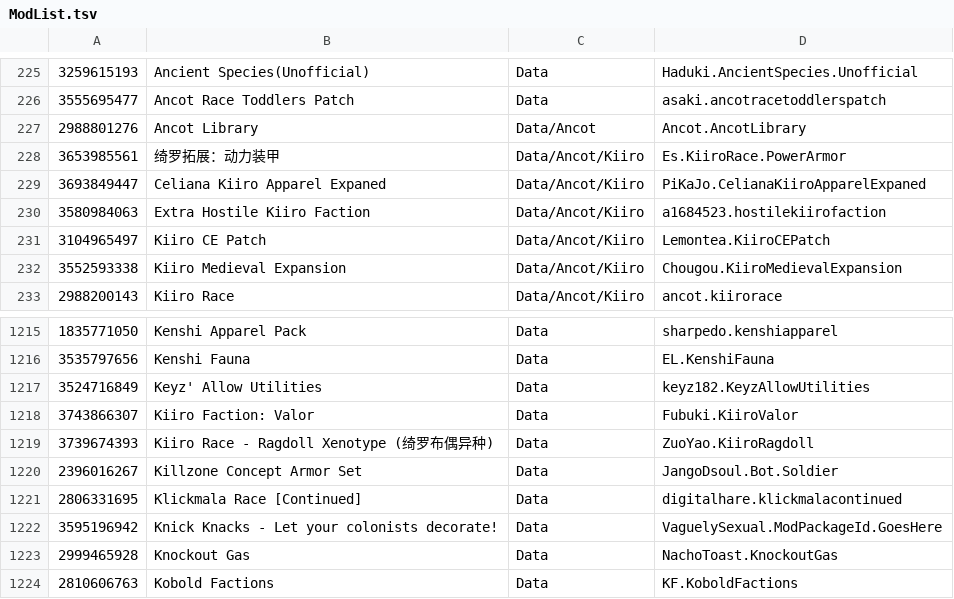
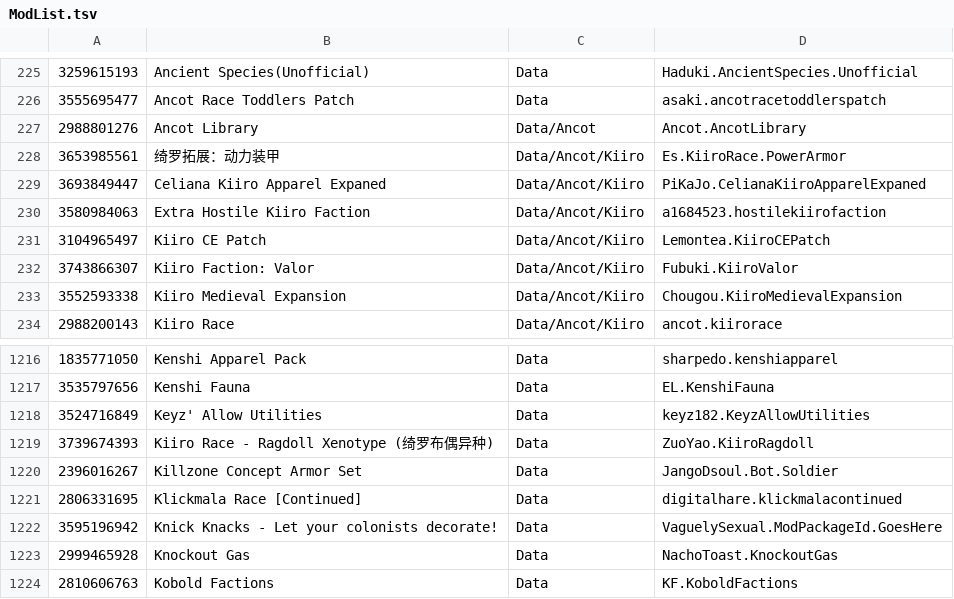
Before and after one commit to RimWorldKorea/RMK, a TSV file: ModList.tsv, drawn as a sheet; only a part is shown, gaps mark what is left out; removed rows and columns are numbered as before the commit, all else as after; the diff names each change by its address in the sheet, - before the commit and + after, or states it on an @@ line.

Commit message:
Kiiro Faction Valor 폴더 이동 -> Ancot/Kiiro
#3032

```diff
--- a/ModList.tsv
+++ b/ModList.tsv
+row 232: 3743866307 | Kiiro Faction: Valor | Data/Ancot/Kiiro | Fubuki.KiiroValor
-row 1218: 3743866307 | Kiiro Faction: Valor | Data | Fubuki.KiiroValor
```
Also changed, not shown: 18 other files.
